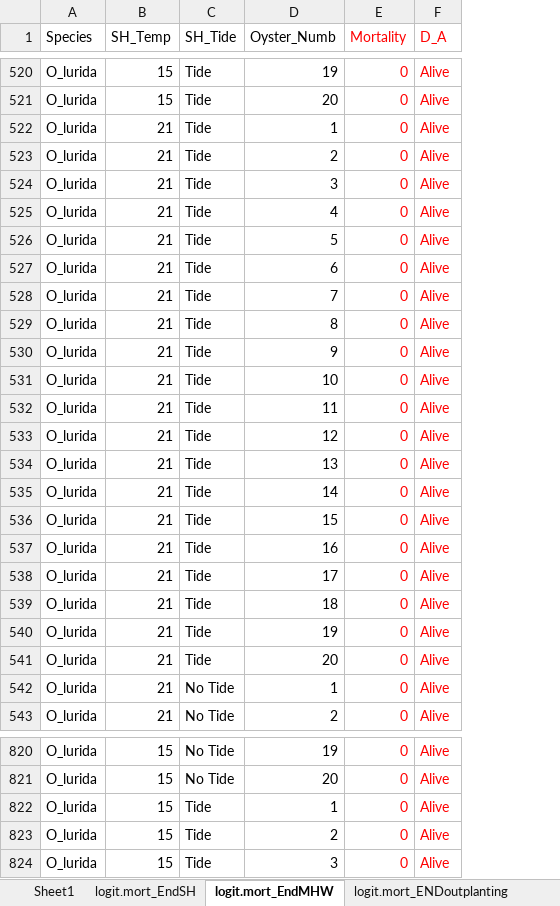
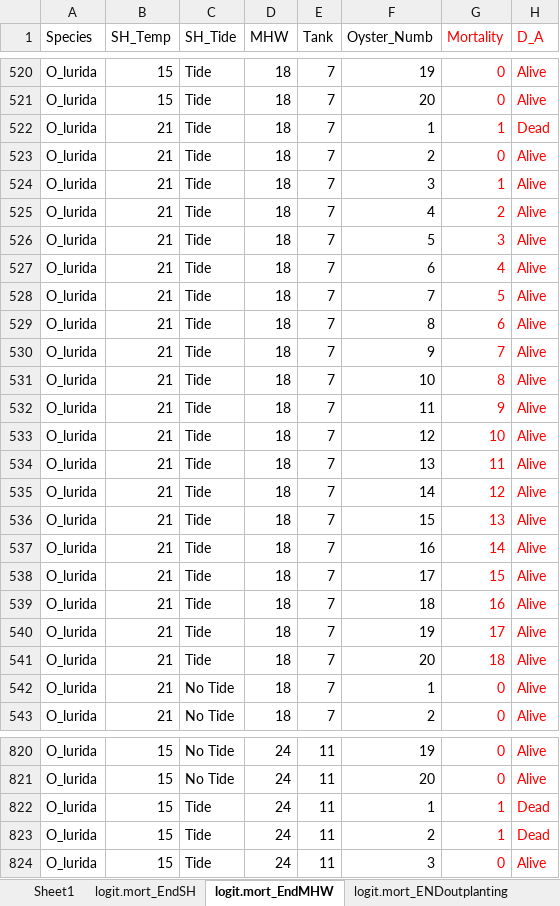
Before and after one commit to priyology/Ch1_Lab22_Diss, an Excel workbook: data/O_lurida/XLS_Olurida_logit.mort_EndSH_EndMHW.xlsx, sheet logit.mort_EndMHW, drawn as a sheet; only a part is shown, gaps mark what is left out; values as stored, in another font and other column widths than the file's, no borders; addresses are those after the commit; the diff covers the shown part only; the diff names each change by its address in the sheet, - before the commit and + after, or states it on an @@ line.

```diff
--- a/data/O_lurida/XLS_Olurida_logit.mort_EndSH_EndMHW.xlsx (sheet logit.mort_EndMHW)
+++ b/data/O_lurida/XLS_Olurida_logit.mort_EndSH_EndMHW.xlsx (sheet logit.mort_EndMHW)
+column D (MHW), rows 520-543: all 18; rows 820-824: all 24
+column E (Tank), rows 520-543: all 7; rows 820-824: all 11
-G522 (Mortality): 0
+G522 (Mortality): 1
-H522 (D_A): Alive
+H522 (D_A): Dead
-G524 (Mortality): 0
+G524 (Mortality): 1
-G525 (Mortality): 0
+G525 (Mortality): 2
-G526 (Mortality): 0
+G526 (Mortality): 3
-G527 (Mortality): 0
+G527 (Mortality): 4
-G528 (Mortality): 0
+G528 (Mortality): 5
-G529 (Mortality): 0
+G529 (Mortality): 6
-G530 (Mortality): 0
+G530 (Mortality): 7
-G531 (Mortality): 0
+G531 (Mortality): 8
-G532 (Mortality): 0
+G532 (Mortality): 9
-G533 (Mortality): 0
+G533 (Mortality): 10
-G534 (Mortality): 0
+G534 (Mortality): 11
-G535 (Mortality): 0
+G535 (Mortality): 12
-G536 (Mortality): 0
+G536 (Mortality): 13
-G537 (Mortality): 0
+G537 (Mortality): 14
-G538 (Mortality): 0
+G538 (Mortality): 15
-G539 (Mortality): 0
+G539 (Mortality): 16
-G540 (Mortality): 0
+G540 (Mortality): 17
-G541 (Mortality): 0
+G541 (Mortality): 18
-G822:G823 (Mortality): 0
+G822:G823 (Mortality): 1
-H822:H823 (D_A): Alive
+H822:H823 (D_A): Dead
```
Also changed, not shown: 26 edited cells elsewhere in this sheet, sheet logit.mort_ENDoutplanting, data/M_gigas/XLS_Csikamea_logit.mort_EndSH_EndMHW.xlsx, 2 other files.
